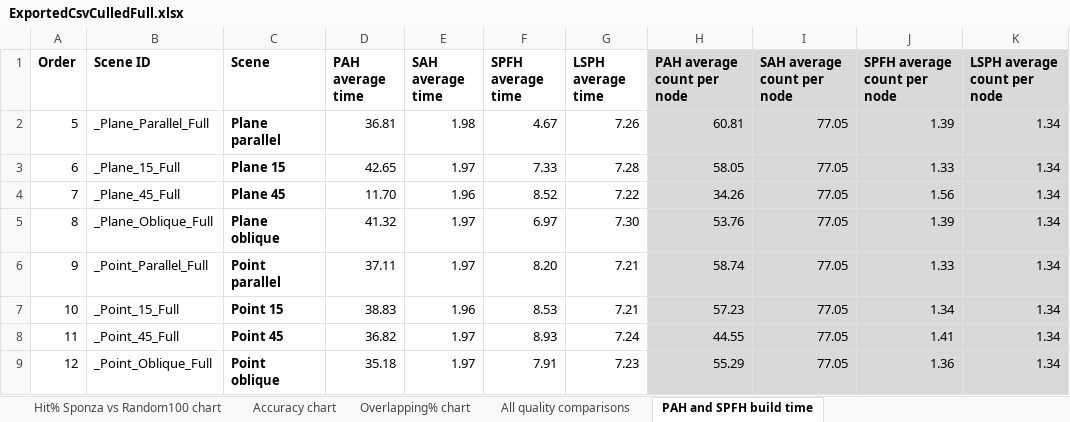
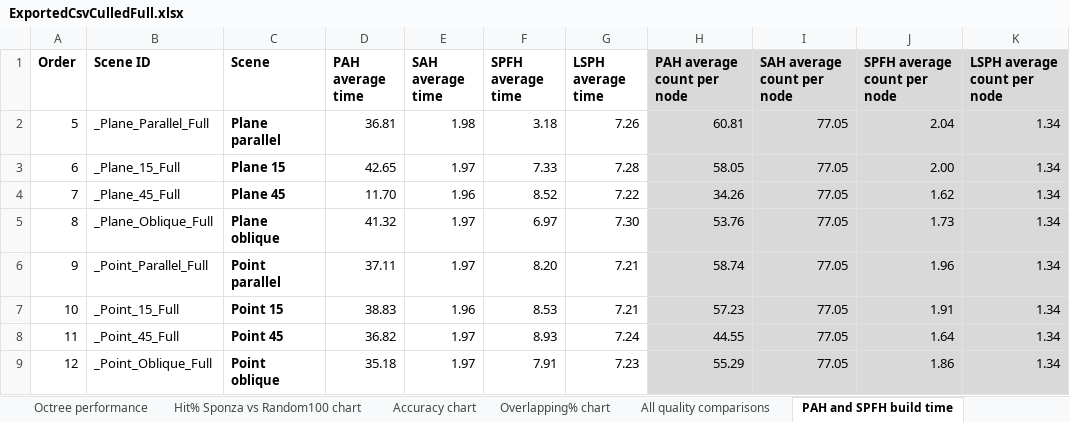
Before and after one commit to Lapo9/Ray-Distribution-Aware-Heuristics-for-BVHs-Construction-in-Ray-Tracing, an Excel workbook: Results/ExportedCsvCulledFull.xlsx, sheet PAH and SPFH build time, drawn as a sheet; values as stored, in another font and other column widths than the file's, no borders; charts and pictures not drawn; the diff names each change by its address in the sheet, - before the commit and + after, or states it on an @@ line.

```diff
--- a/Results/ExportedCsvCulledFull.xlsx (sheet PAH and SPFH build time)
+++ b/Results/ExportedCsvCulledFull.xlsx (sheet PAH and SPFH build time)
+sheet tab: Octree performance
-F2 (SPFH average time): 4.67
+F2 (SPFH average time): 3.18
-J2 (SPFH average count per node): 1.39
+J2 (SPFH average count per node): 2.04
-J3 (SPFH average count per node): 1.33
+J3 (SPFH average count per node): 2.00
-J4 (SPFH average count per node): 1.56
+J4 (SPFH average count per node): 1.62
-J5 (SPFH average count per node): 1.39
+J5 (SPFH average count per node): 1.73
-J6 (SPFH average count per node): 1.33
+J6 (SPFH average count per node): 1.96
-J7 (SPFH average count per node): 1.34
+J7 (SPFH average count per node): 1.91
-J8 (SPFH average count per node): 1.41
+J8 (SPFH average count per node): 1.64
-J9 (SPFH average count per node): 1.36
+J9 (SPFH average count per node): 1.86
```
Also changed, not shown: sheet New data, sheet Summary new, other sheet tabs, formulas that keep their value, charts or pictures, 4 other files.
